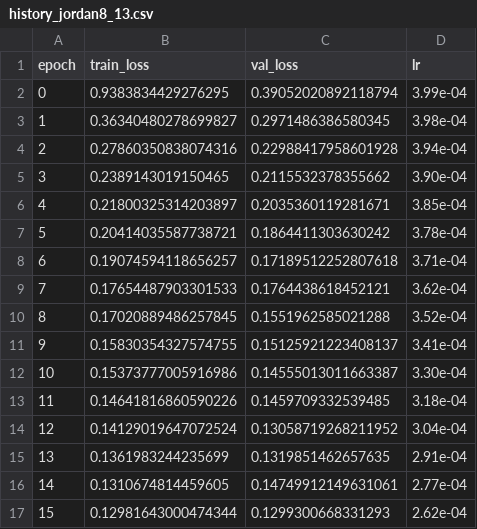
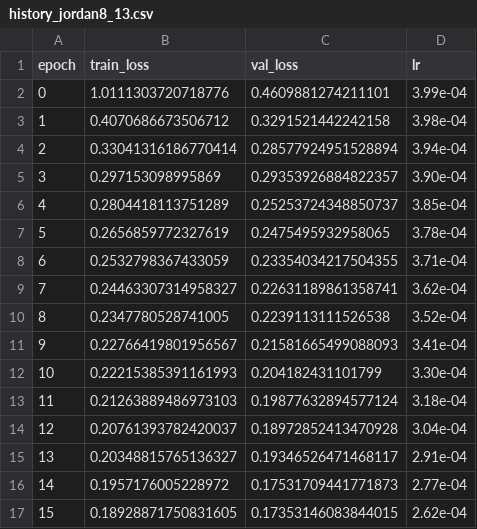
Before and after one commit to Michozord/Jordan_Transformer, a CSV file: sandbox/history_jordan8_13.csv, drawn as a sheet; only a part is shown; the diff covers the shown part only.

```diff
--- a/sandbox/history_jordan8_13.csv
+++ b/sandbox/history_jordan8_13.csv
@@ -2,16 +2,16 @@ epoch,train_loss,val_loss,lr
-0,0.9383834429276295,0.39052020892118794,3.99e-04
-1,0.36340480278699827,0.2971486386580345,3.98e-04
-2,0.27860350838074316,0.22988417958601928,3.94e-04
-3,0.2389143019150465,0.2115532378355662,3.90e-04
-4,0.21800325314203897,0.2035360119281671,3.85e-04
-5,0.20414035587738721,0.1864411303630242,3.78e-04
-6,0.19074594118656257,0.17189512252807618,3.71e-04
-7,0.17654487903301533,0.1764438618452121,3.62e-04
-8,0.17020889486257845,0.1551962585021288,3.52e-04
-9,0.15830354327574755,0.15125921223408137,3.41e-04
-10,0.15373777005916986,0.14555013011663387,3.30e-04
-11,0.14641816860590226,0.1459709332539485,3.18e-04
-12,0.14129019647072524,0.13058719268211952,3.04e-04
-13,0.1361983244235699,0.1319851462657635,2.91e-04
-14,0.1310674814459605,0.14749912149631061,2.77e-04
-15,0.12981643000474344,0.1299300668331293,2.62e-04
+0, 1.0111303720718776, 0.4609881274211101, 3.99e-04
+1, 0.4070686673506712, 0.3291521442242158, 3.98e-04
+2, 0.33041316186770414, 0.28577924951528894, 3.94e-04
+3, 0.297153098995869, 0.29353926884822357, 3.90e-04
+4, 0.2804418113751289, 0.25253724348850737, 3.85e-04
+5, 0.2656859772327619, 0.2475495932958065, 3.78e-04
+6, 0.2532798367433059, 0.23354034217504355, 3.71e-04
+7, 0.24463307314958327, 0.22631189861358741, 3.62e-04
+8, 0.2347780528741005, 0.2239113111526538, 3.52e-04
+9, 0.22766419801956567, 0.21581665499088093, 3.41e-04
+10, 0.22215385391161993, 0.204182431101799, 3.30e-04
+11, 0.21263889486973103, 0.19877632894577124, 3.18e-04
+12, 0.20761393782420037, 0.18972852413470928, 3.04e-04
+13, 0.20348815765136327, 0.19346526471468117, 2.91e-04
+14, 0.1957176005228972, 0.17531709441771873, 2.77e-04
+15, 0.18928871750831605, 0.17353146083844015, 2.62e-04
```
Also changed, not shown: 48 edited cells elsewhere in this file, sandbox/history_jordan8_19.csv, sandbox/history_jordan8_25.csv, 16 other files.
